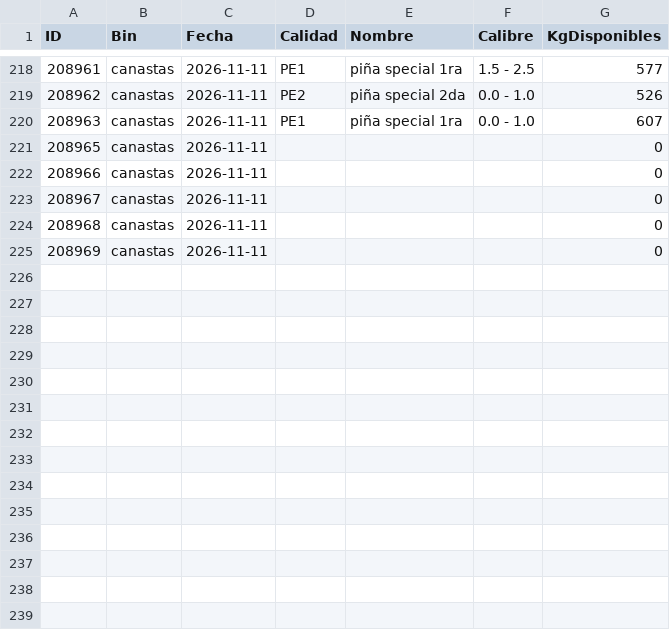
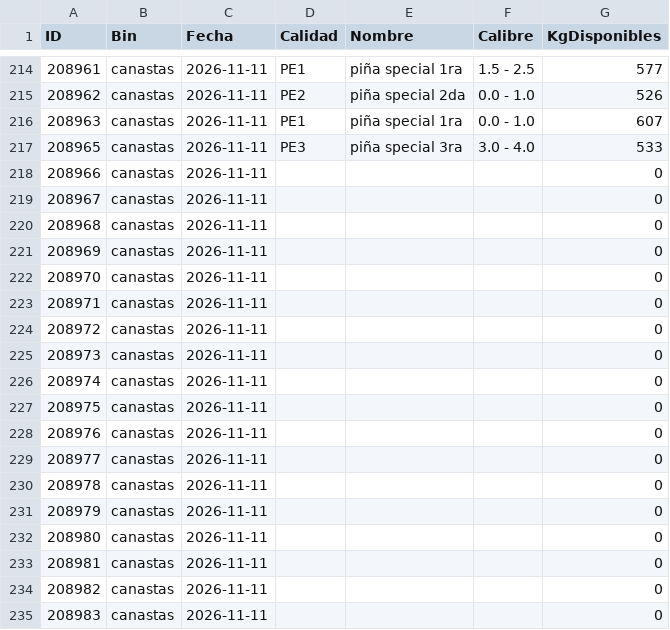
Before and after one commit to logisticaguapa-arch/inventario-fruta, a CSV file: inventario.csv, drawn as a sheet; only a part is shown, gaps mark what is left out; the diff covers the shown part only.

```diff
--- a/inventario.csv
+++ b/inventario.csv
@@ -220,3 +216,3 @@ ID,Bin,Fecha,Calidad,Nombre,Calibre,KgDisponibles
 208963,canastas,2026-11-11,PE1,piña special 1ra,0.0 - 1.0,607
-208965,canastas,2026-11-11,,,,0
+208965,canastas,2026-11-11,PE3,piña special 3ra,3.0 - 4.0,533
 208966,canastas,2026-11-11,,,,0
@@ -225 +221,15 @@ ID,Bin,Fecha,Calidad,Nombre,Calibre,KgDisponibles
 208969,canastas,2026-11-11,,,,0
+208970,canastas,2026-11-11,,,,0
+208971,canastas,2026-11-11,,,,0
+208972,canastas,2026-11-11,,,,0
+208973,canastas,2026-11-11,,,,0
+208974,canastas,2026-11-11,,,,0
+208975,canastas,2026-11-11,,,,0
+208976,canastas,2026-11-11,,,,0
+208977,canastas,2026-11-11,,,,0
+208978,canastas,2026-11-11,,,,0
+208979,canastas,2026-11-11,,,,0
+208980,canastas,2026-11-11,,,,0
+208981,canastas,2026-11-11,,,,0
+208982,canastas,2026-11-11,,,,0
+208983,canastas,2026-11-11,,,,0
```
Also changed, not shown: 15 added rows, 4 removed rows and 1 edited cell elsewhere in this file, descarte.csv, horaingreso.csv, 3 other files.
